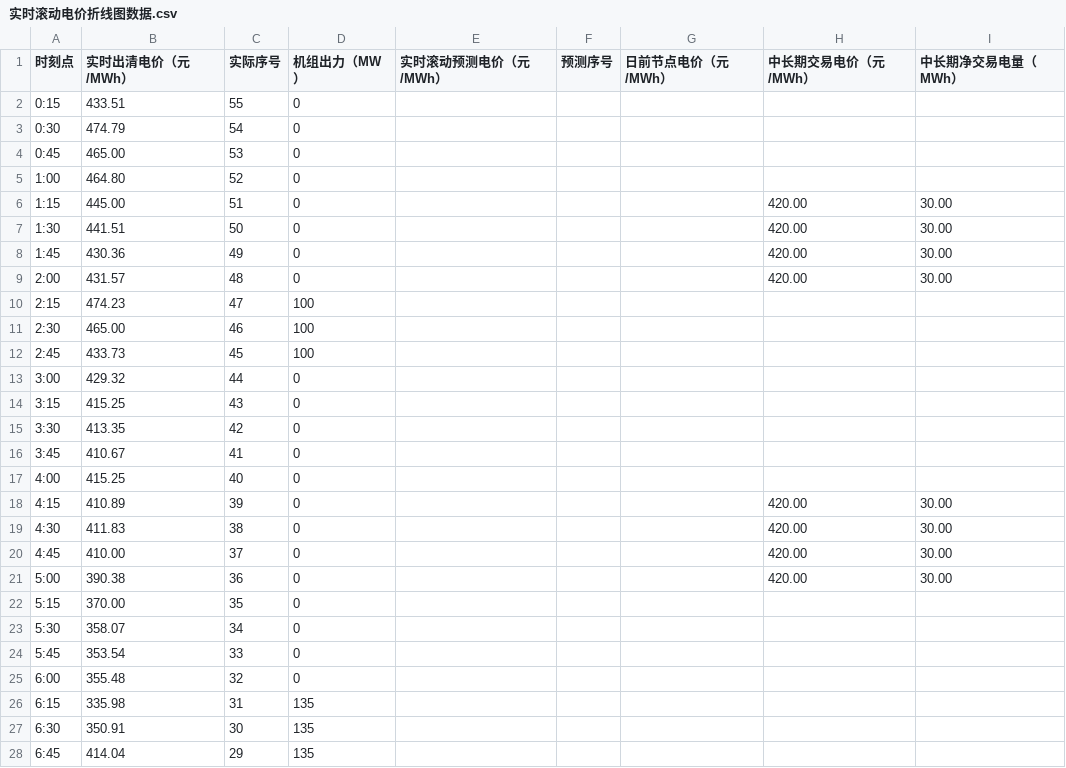
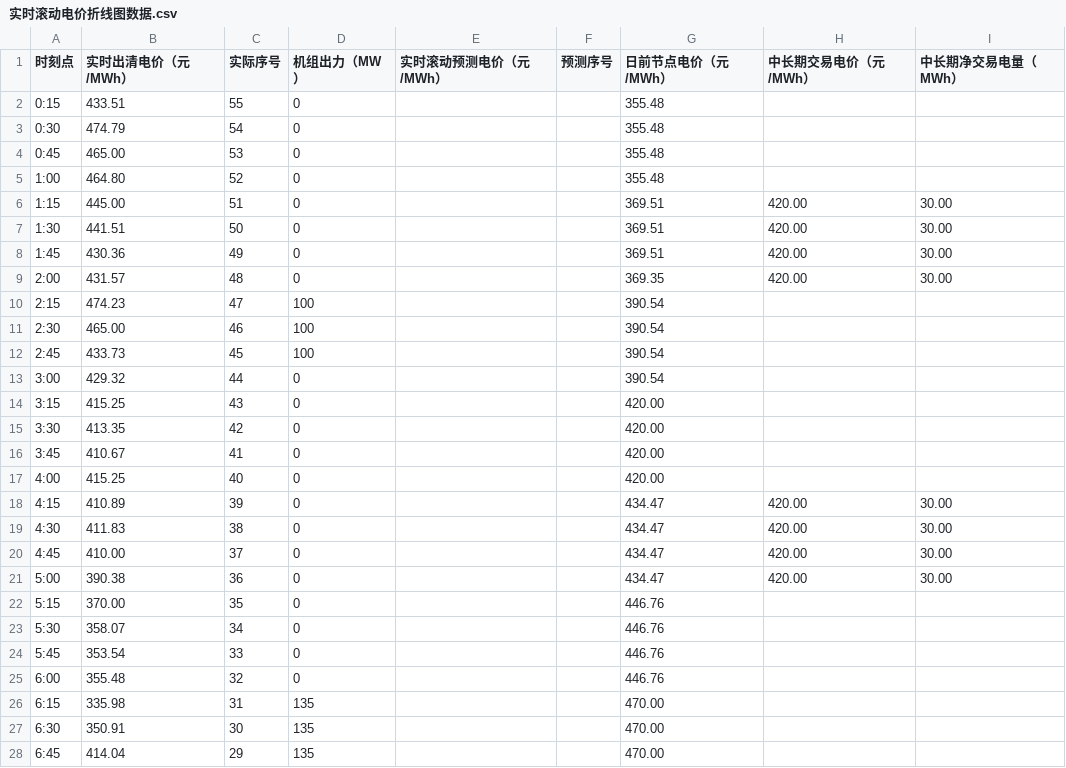
Before and after one commit to arliu633-glitch/hb-price-chart-public, a CSV file: 实时滚动电价折线图数据.csv, drawn as a sheet; only a part is shown; the diff covers the shown part only.

```diff
--- a/实时滚动电价折线图数据.csv
+++ b/实时滚动电价折线图数据.csv
@@ -1,28 +1,28 @@
 时刻点,实时出清电价（元/MWh）,实际序号,机组出力（MW）,实时滚动预测电价（元/MWh）,预测序号,日前节点电价（元/MWh）,中长期交易电价（元/MWh）,中长期净交易电量（MWh）
-0:15,433.51,55,0,,,,,
-0:30,474.79,54,0,,,,,
-0:45,465.00,53,0,,,,,
-1:00,464.80,52,0,,,,,
-1:15,445.00,51,0,,,,420.00,30.00
-1:30,441.51,50,0,,,,420.00,30.00
-1:45,430.36,49,0,,,,420.00,30.00
-2:00,431.57,48,0,,,,420.00,30.00
-2:15,474.23,47,100,,,,,
-2:30,465.00,46,100,,,,,
-2:45,433.73,45,100,,,,,
-3:00,429.32,44,0,,,,,
-3:15,415.25,43,0,,,,,
-3:30,413.35,42,0,,,,,
-3:45,410.67,41,0,,,,,
-4:00,415.25,40,0,,,,,
-4:15,410.89,39,0,,,,420.00,30.00
-4:30,411.83,38,0,,,,420.00,30.00
-4:45,410.00,37,0,,,,420.00,30.00
-5:00,390.38,36,0,,,,420.00,30.00
-5:15,370.00,35,0,,,,,
-5:30,358.07,34,0,,,,,
-5:45,353.54,33,0,,,,,
-6:00,355.48,32,0,,,,,
-6:15,335.98,31,135,,,,,
-6:30,350.91,30,135,,,,,
-6:45,414.04,29,135,,,,,
+0:15,433.51,55,0,,,355.48,,
+0:30,474.79,54,0,,,355.48,,
+0:45,465.00,53,0,,,355.48,,
+1:00,464.80,52,0,,,355.48,,
+1:15,445.00,51,0,,,369.51,420.00,30.00
+1:30,441.51,50,0,,,369.51,420.00,30.00
+1:45,430.36,49,0,,,369.51,420.00,30.00
+2:00,431.57,48,0,,,369.35,420.00,30.00
+2:15,474.23,47,100,,,390.54,,
+2:30,465.00,46,100,,,390.54,,
+2:45,433.73,45,100,,,390.54,,
+3:00,429.32,44,0,,,390.54,,
+3:15,415.25,43,0,,,420.00,,
+3:30,413.35,42,0,,,420.00,,
+3:45,410.67,41,0,,,420.00,,
+4:00,415.25,40,0,,,420.00,,
+4:15,410.89,39,0,,,434.47,420.00,30.00
+4:30,411.83,38,0,,,434.47,420.00,30.00
+4:45,410.00,37,0,,,434.47,420.00,30.00
+5:00,390.38,36,0,,,434.47,420.00,30.00
+5:15,370.00,35,0,,,446.76,,
+5:30,358.07,34,0,,,446.76,,
+5:45,353.54,33,0,,,446.76,,
+6:00,355.48,32,0,,,446.76,,
+6:15,335.98,31,135,,,470.00,,
+6:30,350.91,30,135,,,470.00,,
+6:45,414.04,29,135,,,470.00,,
```
Also changed, not shown: 69 edited cells elsewhere in this file, 2 other files.
